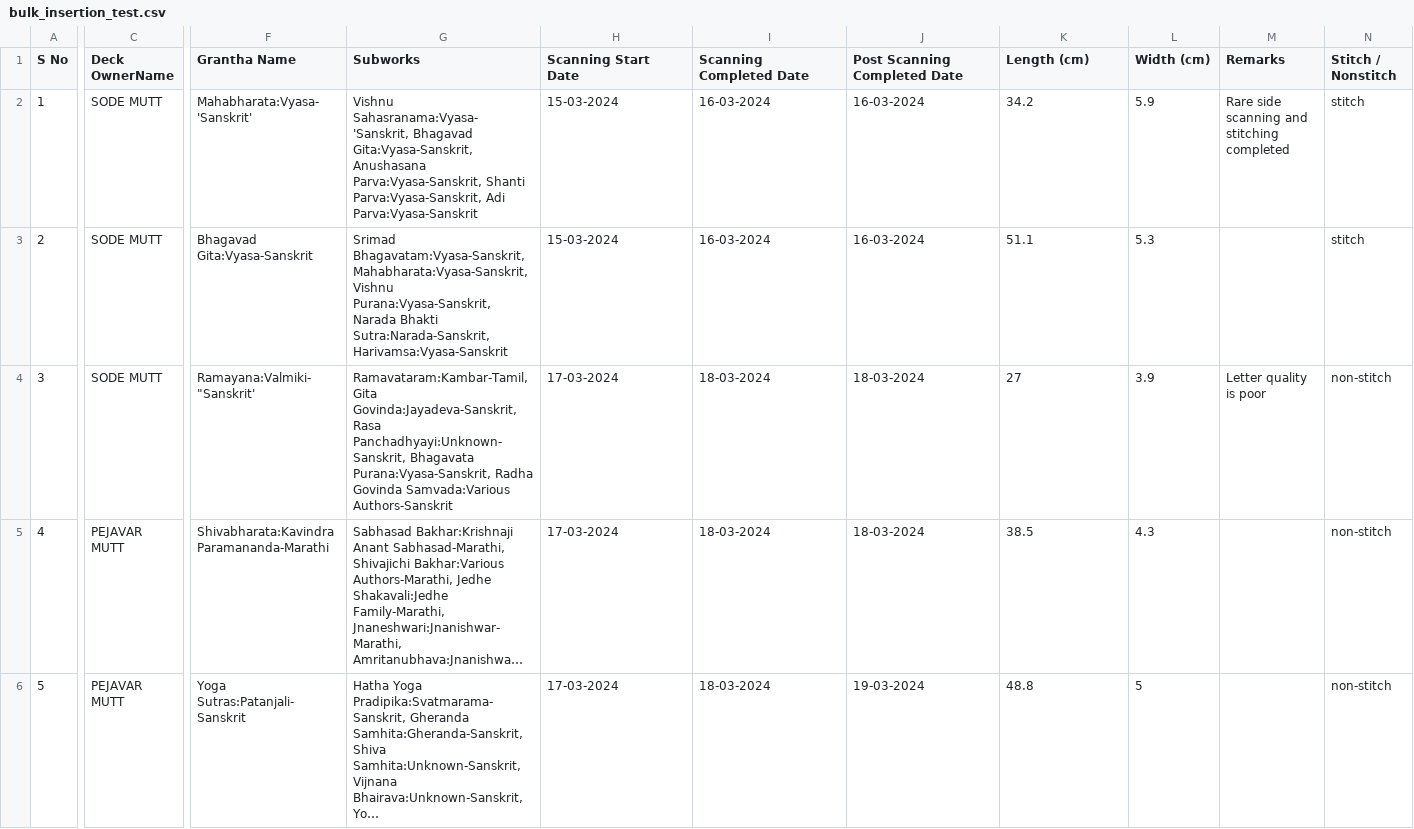
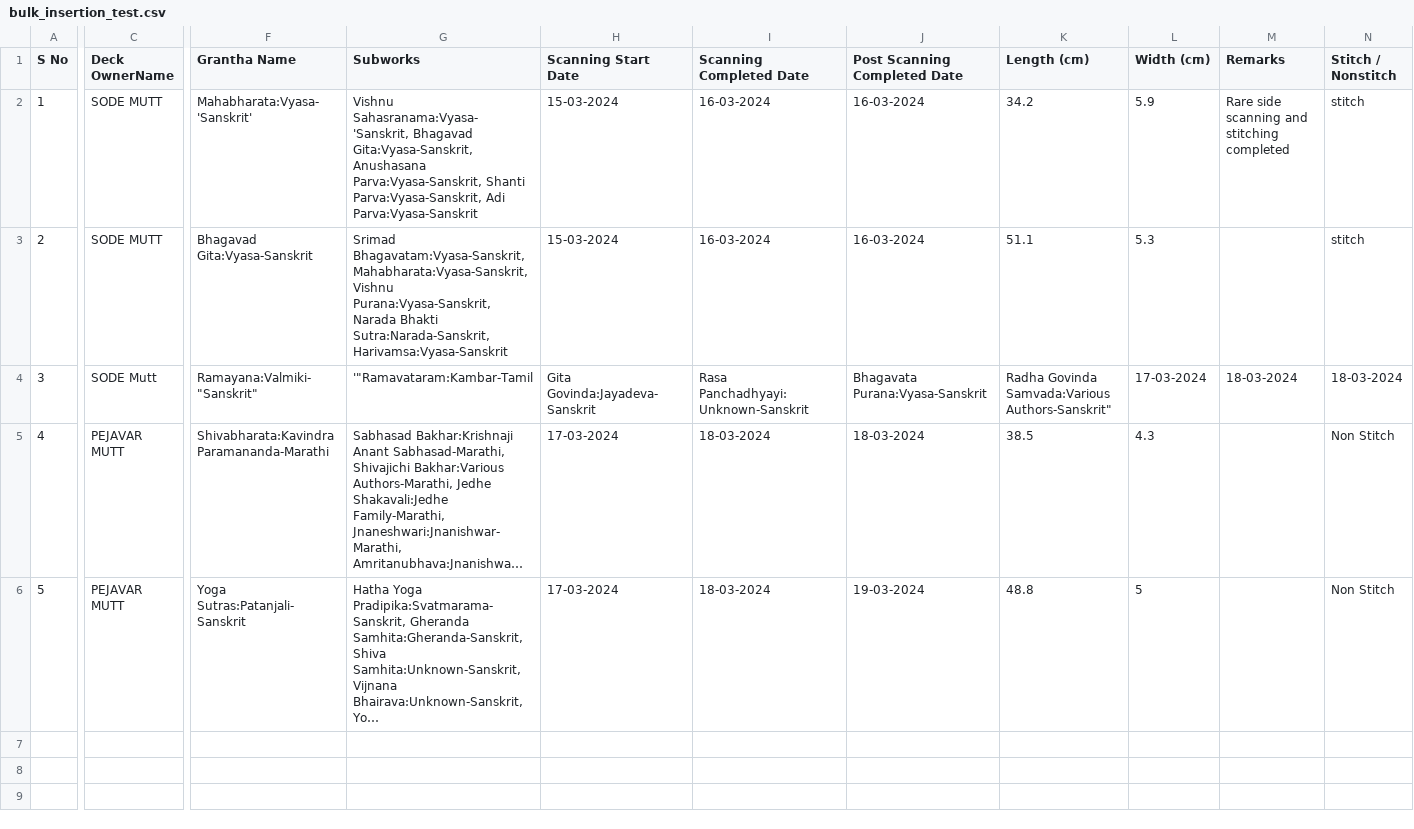
Before and after one commit to heynameisabhi/palm_leaf_project, a CSV file: public/csv/bulk_insertion_test.csv, drawn as a sheet; only a part is shown, gaps mark what is left out; long unchanged cells end in …; the diff covers the shown part only; the diff names each change by its address in the sheet, - before the commit and + after, or states it on an @@ line.

```diff
--- a/public/csv/bulk_insertion_test.csv
+++ b/public/csv/bulk_insertion_test.csv
-C4 (Deck OwnerName): SODE MUTT
+C4 (Deck OwnerName): SODE Mutt
-F4 (Grantha Name): Ramayana:Valmiki-"Sanskrit'
+F4 (Grantha Name): Ramayana:Valmiki-"Sanskrit"
-G4 (Subworks): Ramavataram:Kambar-Tamil, Gita Govinda:Jayadeva-Sanskrit, Rasa Panchadhyayi:Unknown-Sanskrit, Bhagavata Purana:Vyasa-Sanskrit, Radha Govinda Samvada:Various Authors-Sanskrit
+G4 (Subworks): '"Ramavataram:Kambar-Tamil
-H4 (Scanning Start Date): 17-03-2024
+H4 (Scanning Start Date): Gita Govinda:Jayadeva-Sanskrit
-I4 (Scanning Completed Date): 18-03-2024
+I4 (Scanning Completed Date): Rasa Panchadhyayi:Unknown-Sanskrit
-J4 (Post Scanning Completed Date): 18-03-2024
+J4 (Post Scanning Completed Date): Bhagavata Purana:Vyasa-Sanskrit
-K4 (Length (cm)): 27
+K4 (Length (cm)): Radha Govinda Samvada:Various Authors-Sanskrit"
-L4 (Width (cm)): 3.9
+L4 (Width (cm)): 17-03-2024
-M4 (Remarks): Letter quality is poor
+M4 (Remarks): 18-03-2024
-N4 (Stitch / Nonstitch): non-stitch
+N4 (Stitch / Nonstitch): 18-03-2024
-N5:N6 (Stitch / Nonstitch): non-stitch
+N5:N6 (Stitch / Nonstitch): Non Stitch
```
Also changed, not shown: 8 edited cells elsewhere in this file, public/csv/GranthaDeck_225a9361-ad36-4771-b89d-eadd2c5905b1.csv, public/csv/Grantha_225a9361-ad36-4771-b89d-eadd2c5905b1.csv, 20 other files.
